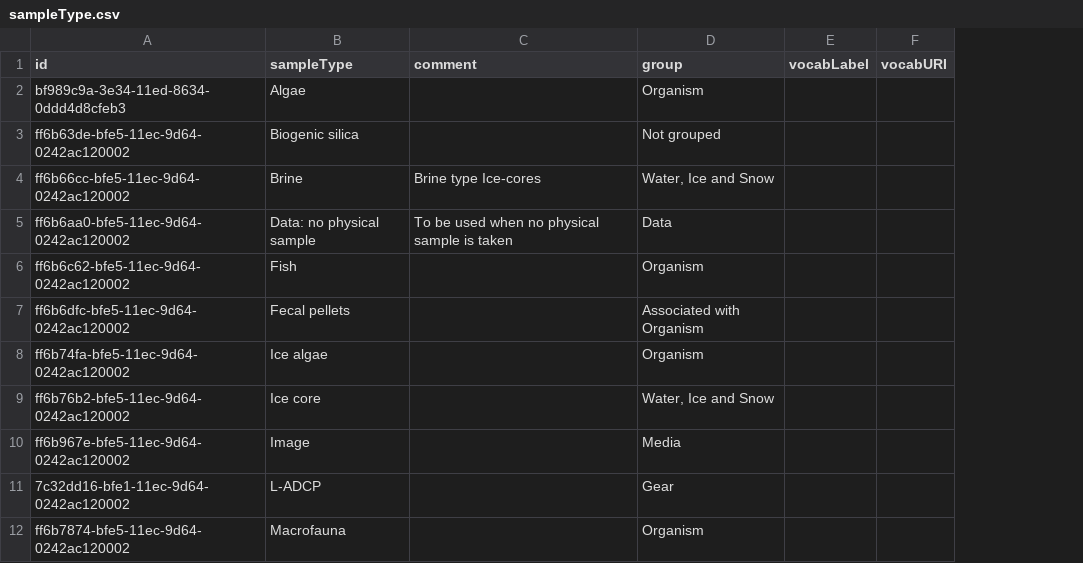
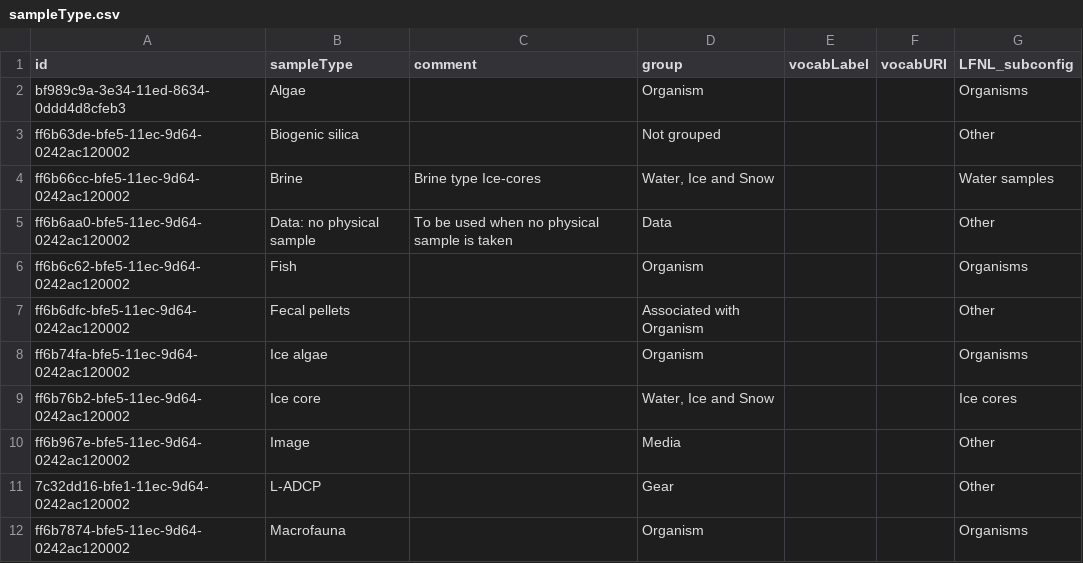
Before and after one commit to SIOS-Svalbard/Nansen_Legacy_template_generator, a CSV file: website/config/dropdown_lists/sampleType.csv, drawn as a sheet; only a part is shown; the diff names each change by its address in the sheet, - before the commit and + after, or states it on an @@ line.

Commit message:
mapping added between LFNL subconfig and sampleType

```diff
--- a/website/config/dropdown_lists/sampleType.csv
+++ b/website/config/dropdown_lists/sampleType.csv
+column G (LFNL_subconfig), rows 2-12: Organisms | Other | Water samples | Other | Organisms | Other | Organisms | Ice cores | Other | Other | Organisms
```
Also changed, not shown: 2 other files.
